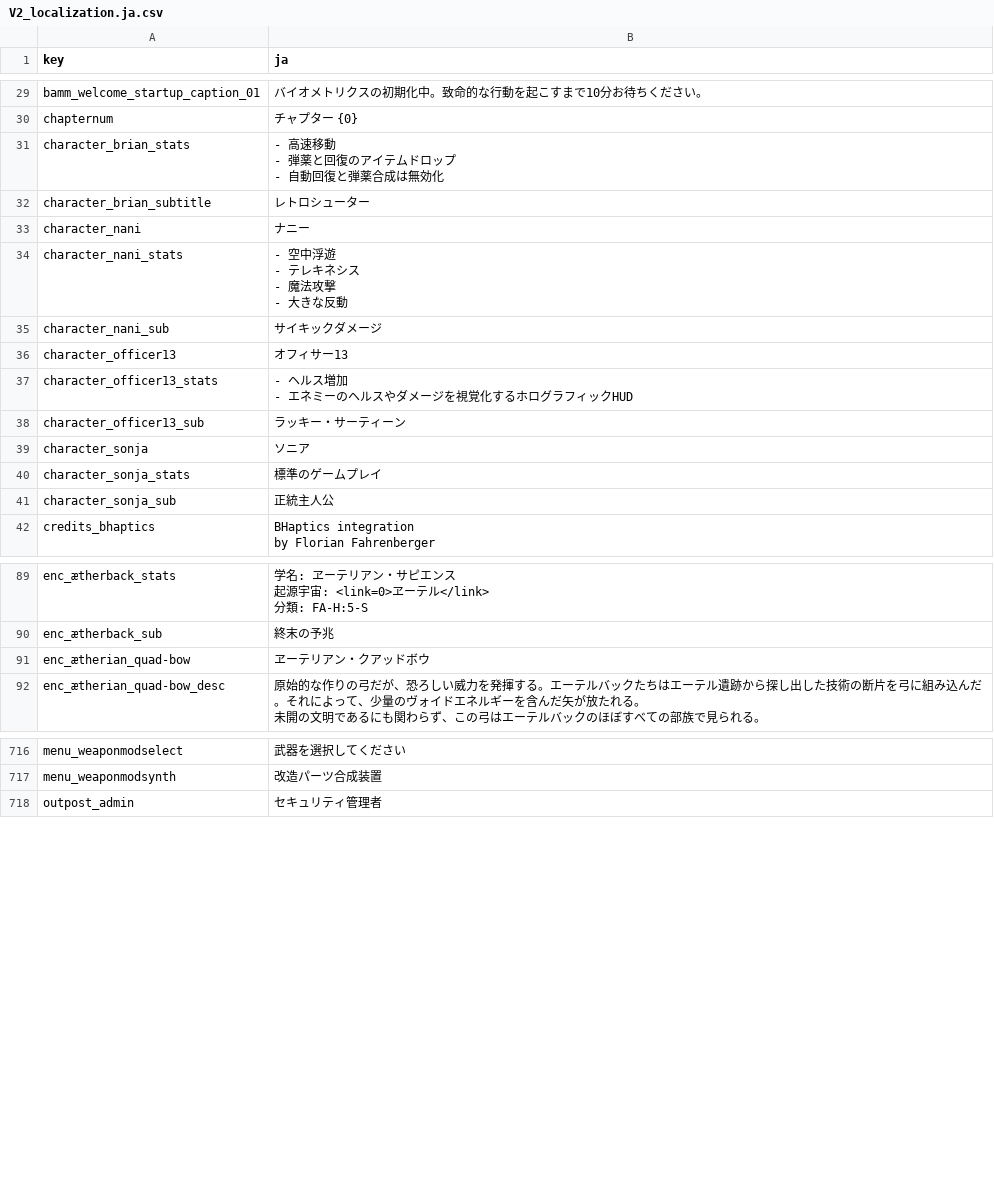
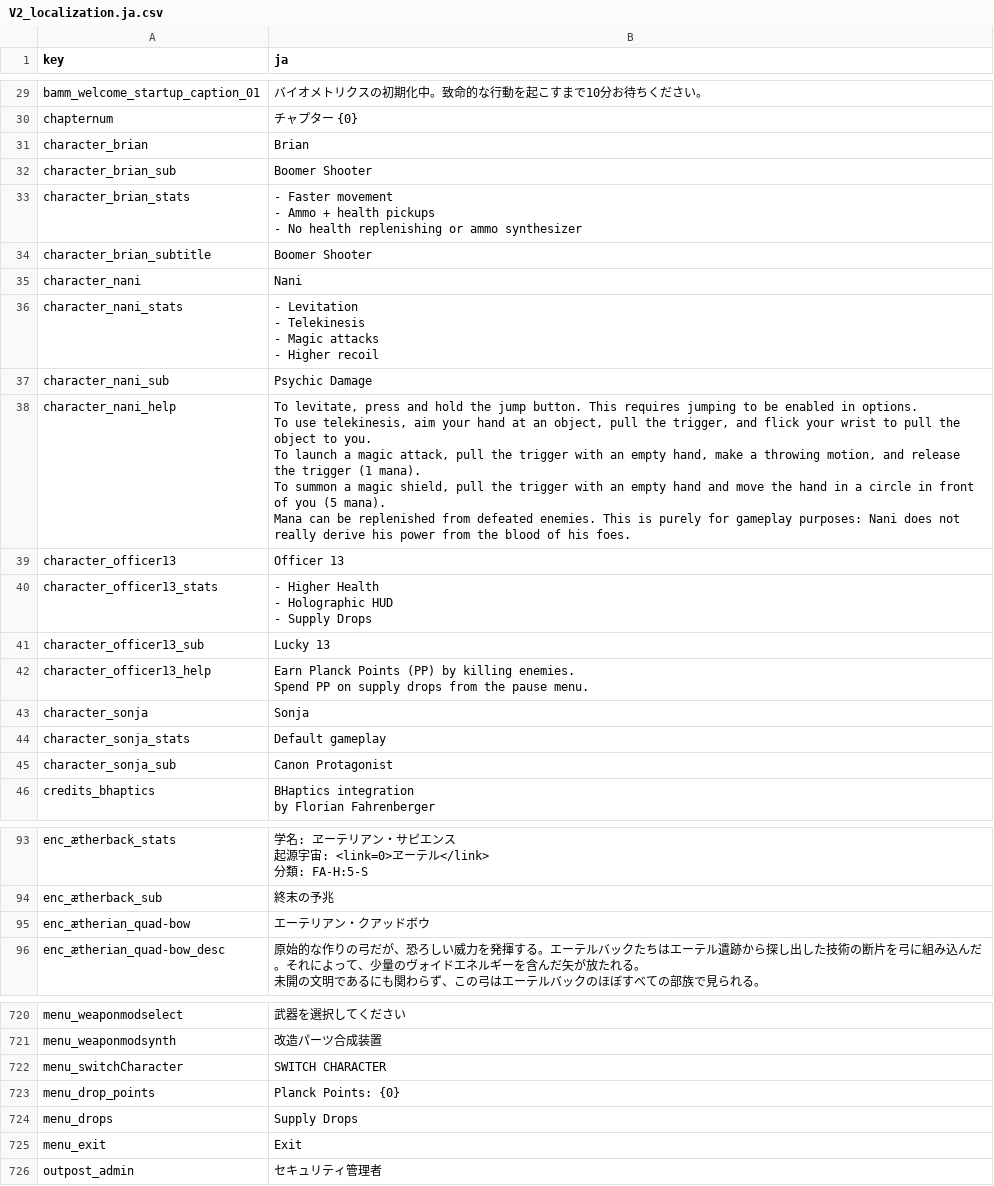
Before and after one commit to izayoi256/vertigo-2-ja, a CSV file: Vertigo 2/vertigo2_Data/StreamingAssets/Localization/V2_localization.ja.csv, drawn as a sheet; only a part is shown, gaps mark what is left out; the diff covers the shown part only.

```diff
--- a/Vertigo 2/vertigo2_Data/StreamingAssets/Localization/V2_localization.ja.csv
+++ b/Vertigo 2/vertigo2_Data/StreamingAssets/Localization/V2_localization.ja.csv
@@ -30,20 +30,34 @@ bamm_welcome_startup_caption_01,バイオメトリクスの初期化中。致命
 chapternum,チャプター {0}
-character_brian_stats,"- 高速移動
-- 弾薬と回復のアイテムドロップ
-- 自動回復と弾薬合成は無効化
-"
-character_brian_subtitle,レトロシューター
-character_nani,ナニー
-character_nani_stats,"- 空中浮遊
-- テレキネシス
-- 魔法攻撃
-- 大きな反動"
-character_nani_sub,サイキックダメージ
-character_officer13,オフィサー13
-character_officer13_stats,"- ヘルス増加
-- エネミーのヘルスやダメージを視覚化するホログラフィックHUD"
-character_officer13_sub,ラッキー・サーティーン
-character_sonja,ソニア
-character_sonja_stats,標準のゲームプレイ
-character_sonja_sub,正統主人公
+character_brian,Brian
+character_brian_sub,Boomer Shooter
+character_brian_stats,"- Faster movement
+- Ammo + health pickups
+- No health replenishing or ammo synthesizer"
+character_brian_subtitle,Boomer Shooter
+character_nani,Nani
+character_nani_stats,"- Levitation
+- Telekinesis
+- Magic attacks
+- Higher recoil"
+character_nani_sub,Psychic Damage
+character_nani_help,"To levitate, press and hold the jump button. This requires jumping to be enabled in options.
+
+To use telekinesis, aim your hand at an object, pull the trigger, and flick your wrist to pull the object to you.
+
+To launch a magic attack, pull the trigger with an empty hand, make a throwing motion, and release the trigger (1 mana).
+
+To summon a magic shield, pull the trigger with an empty hand and move the hand in a circle in front of you (5 mana).
+
+Mana can be replenished from defeated enemies. This is purely for gameplay purposes: Nani does not really derive his power from the blood of his foes."
+character_officer13,Officer 13
+character_officer13_stats,"- Higher Health
+- Holographic HUD
+- Supply Drops"
+character_officer13_sub,Lucky 13
+character_officer13_help,"Earn Planck Points (PP) by killing enemies.
+
+Spend PP on supply drops from the pause menu."
+character_sonja,Sonja
+character_sonja_stats,Default gameplay
+character_sonja_sub,Canon Protagonist
 credits_bhaptics,"BHaptics integration
@@ -162,3 +176,3 @@ enc_ætherback_stats,"学名: ヱーテリアン・サピエンス
 enc_ætherback_sub,終末の予兆
-enc_ætherian_quad-bow,ヱーテリアン・クアッドボウ
+enc_ætherian_quad-bow,エーテリアン・クアッドボウ
 enc_ætherian_quad-bow_desc,"原始的な作りの弓だが、恐ろしい威力を発揮する。エーテルバックたちはエーテル遺跡から探し出した技術の断片を弓に組み込んだ。それによって、少量のヴォイドエネルギーを含んだ矢が放たれる。
@@ -1415,2 +1429,6 @@ menu_weaponmodselect,武器を選択してください
 menu_weaponmodsynth,改造パーツ合成装置
+menu_switchCharacter,SWITCH CHARACTER
+menu_drop_points,Planck Points: {0}
+menu_drops,Supply Drops
+menu_exit,Exit
 outpost_admin,セキュリティ管理者
```
Also changed, not shown: 1 edited cell elsewhere in this file, 1 other file.
